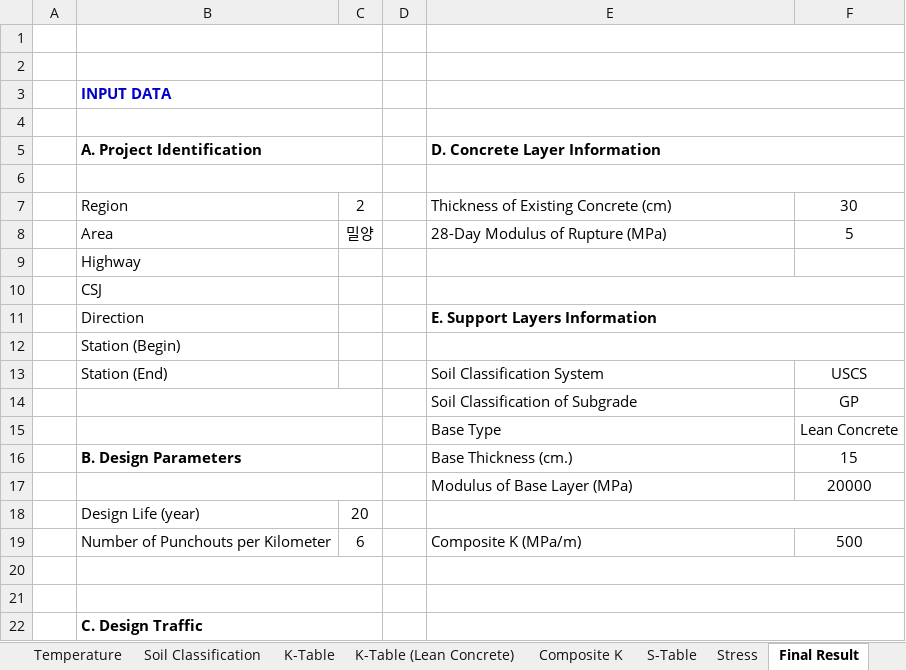
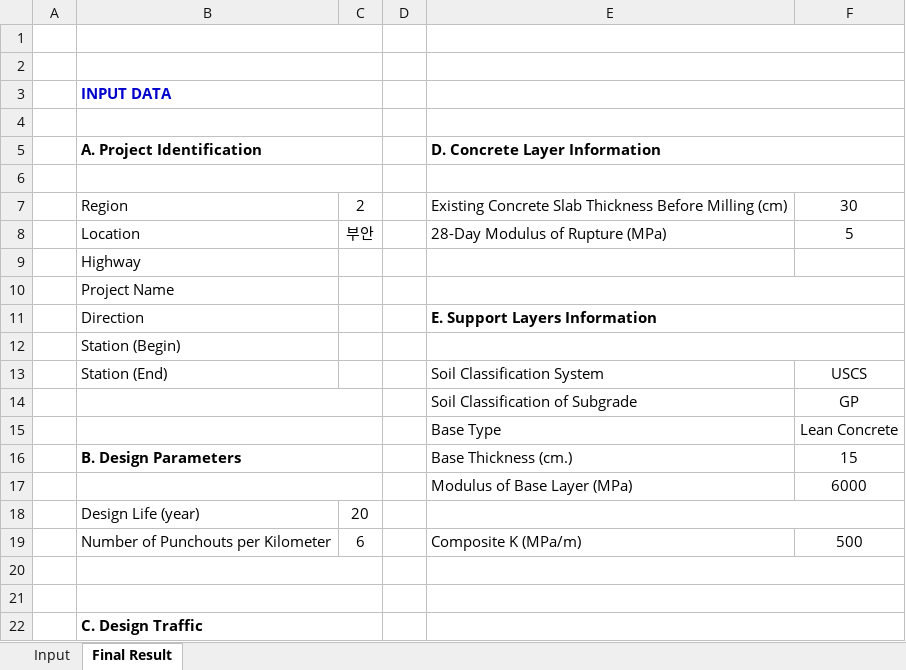
Before and after one commit to iDataVisualizationLab/Bonded-CRCP, an Excel workbook: src/component/data/KICT Design Program Working File_v20211013.xlsm, sheet Final Result, drawn as a sheet; only a part is shown; values as stored, in another font and other column widths than the file's, no borders; charts and pictures not drawn; the diff names each change by its address in the sheet, - before the commit and + after, or states it on an @@ line.

```diff
--- a/src/component/data/KICT Design Program Working File_v20211013.xlsm (sheet Final Result)
+++ b/src/component/data/KICT Design Program Working File_v20211013.xlsm (sheet Final Result)
@@ sheet tab hidden: Temperature @@
@@ sheet tab hidden: Soil Classification @@
-sheet tab: K-Table
-sheet tab: K-Table (Lean Concrete)
@@ sheet tab hidden: Composite K @@
@@ sheet tab hidden: S-Table @@
@@ sheet tab hidden: Stress @@
-E7 (D. Concrete Layer Information): Thickness of Existing Concrete (cm)
+E7 (D. Concrete Layer Information): Existing Concrete Slab Thickness Before Milling (cm)
-B8 (A. Project Identification): Area
+B8 (A. Project Identification): Location
-C8: 밀양
+C8: 부안
-B10 (A. Project Identification): CSJ
+B10 (A. Project Identification): Project Name
-F17: 20000
+F17: 6000
```
Also changed, not shown: sheet Input, formulas that keep their value, charts or pictures, 4 other files.
